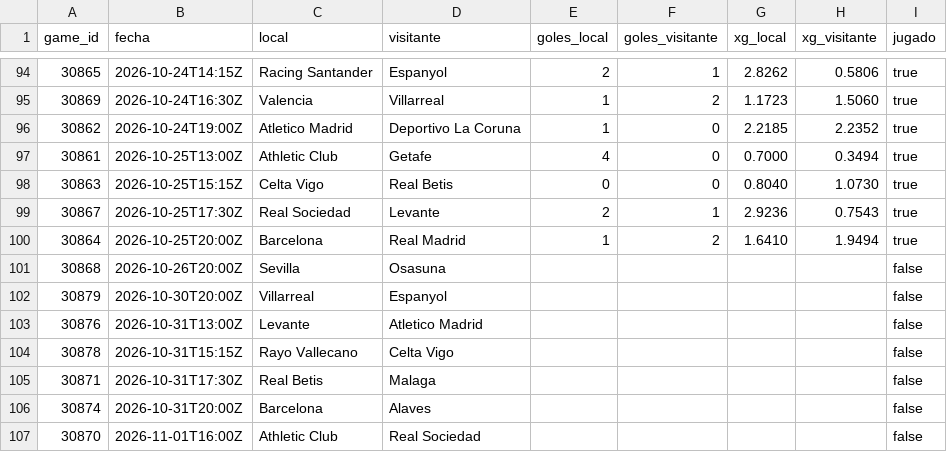
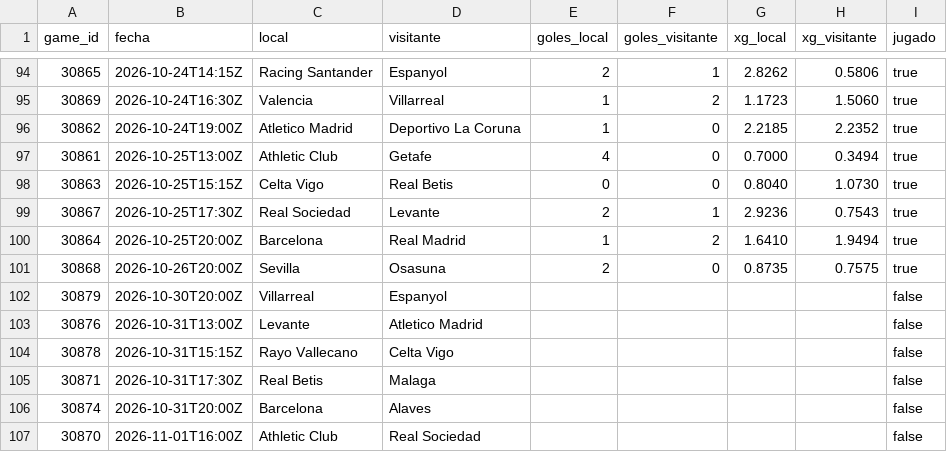
Before and after one commit to aluse33/madrid-analytics, a CSV file: web/src/data/liga_temporada.csv, drawn as a sheet; only a part is shown, gaps mark what is left out.

```diff
--- a/web/src/data/liga_temporada.csv
+++ b/web/src/data/liga_temporada.csv
@@ -100,3 +100,3 @@ game_id,fecha,local,visitante,goles_local,goles_visitante,xg_local,xg_visitante,
 30864,2026-10-25T20:00Z,Barcelona,Real Madrid,1,2,1.6410,1.9494,true
-30868,2026-10-26T20:00Z,Sevilla,Osasuna,,,,,false
+30868,2026-10-26T20:00Z,Sevilla,Osasuna,2,0,0.8735,0.7575,true
 30879,2026-10-30T20:00Z,Villarreal,Espanyol,,,,,false
```
Also changed, not shown: web/src/data/jugadores_eb.csv, web/src/data/ratings.csv, 3 other files.
